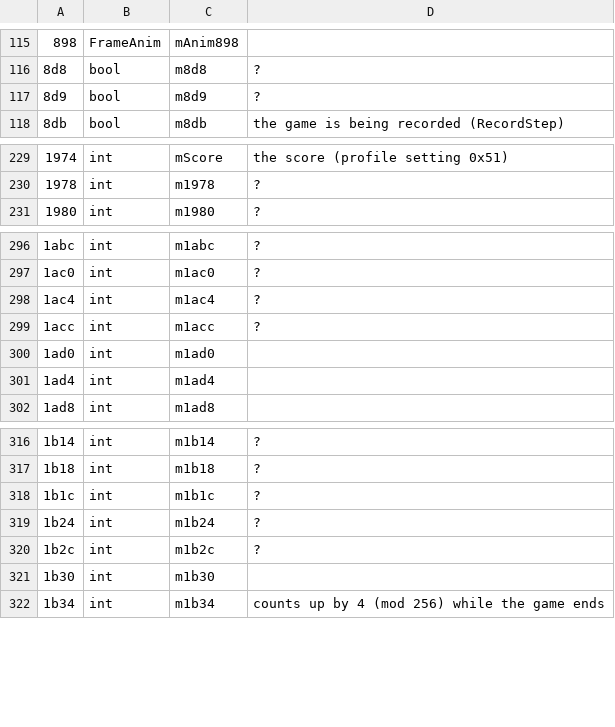
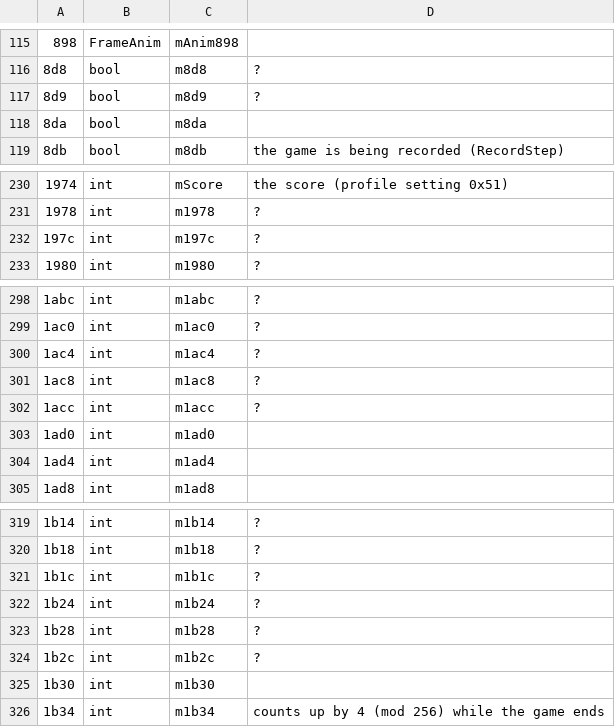
Before and after one commit to allisonpelton/byo-pop-private, a TSV file: games/astropop/docs/board_fields.tsv, drawn as a sheet; only a part is shown, gaps mark what is left out; the diff names each change by its address in the sheet, - before the commit and + after, or states it on an @@ line.

```diff
--- a/games/astropop/docs/board_fields.tsv
+++ b/games/astropop/docs/board_fields.tsv
+row 118: 8da | bool | m8da
+row 232: 197c | int | m197c | ?
+row 301: 1ac8 | int | m1ac8 | ?
+row 323: 1b28 | int | m1b28 | ?
```
Also changed, not shown: 3 other files.
